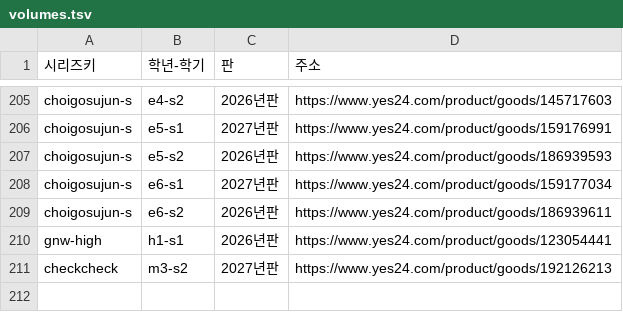
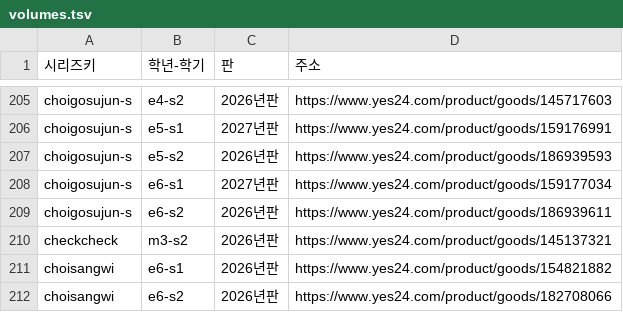
Before and after one commit to kjessie00/one-math, a TSV file: data/books/volumes.tsv, drawn as a sheet; only a part is shown, gaps mark what is left out.

```diff
--- a/data/books/volumes.tsv
+++ b/data/books/volumes.tsv
@@ -209,3 +209,4 @@ choigosujun-s	e6-s1	2027년판	https://www.yes24.com/product/goods/159177034
 choigosujun-s	e6-s2	2026년판	https://www.yes24.com/product/goods/186939611
-gnw-high	h1-s1	2026년판	https://www.yes24.com/product/goods/123054441
-checkcheck	m3-s2	2027년판	https://www.yes24.com/product/goods/192126213
+checkcheck	m3-s2	2026년판	https://www.yes24.com/product/goods/145137321
+choisangwi	e6-s1	2026년판	https://www.yes24.com/product/goods/154821882
+choisangwi	e6-s2	2026년판	https://www.yes24.com/product/goods/182708066
```
Also changed, not shown: data/books/series.tsv, 7 other files.
